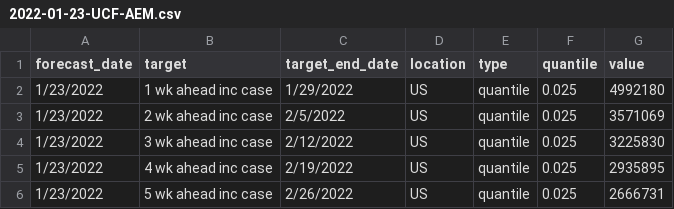
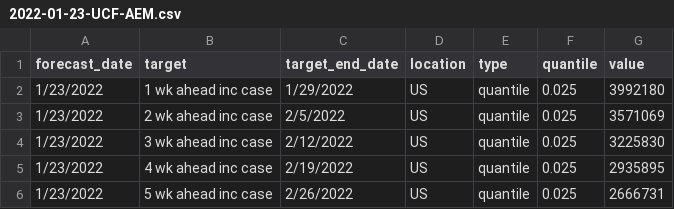
Before and after one commit to UCF-AEM/UCF-AEM, a CSV file: 2022-01-23-UCF-AEM.csv, drawn as a sheet; only a part is shown.

Commit message:
Update 2022-01-23-UCF-AEM.csv

```diff
--- a/2022-01-23-UCF-AEM.csv
+++ b/2022-01-23-UCF-AEM.csv
@@ -1,3 +1,3 @@
 forecast_date,target,target_end_date,location,type,quantile,value
-1/23/2022,1 wk ahead inc case,1/29/2022,US,quantile,0.025,4992180
+1/23/2022,1 wk ahead inc case,1/29/2022,US,quantile,0.025,3992180
 1/23/2022,2 wk ahead inc case,2/5/2022,US,quantile,0.025,3571069
```
